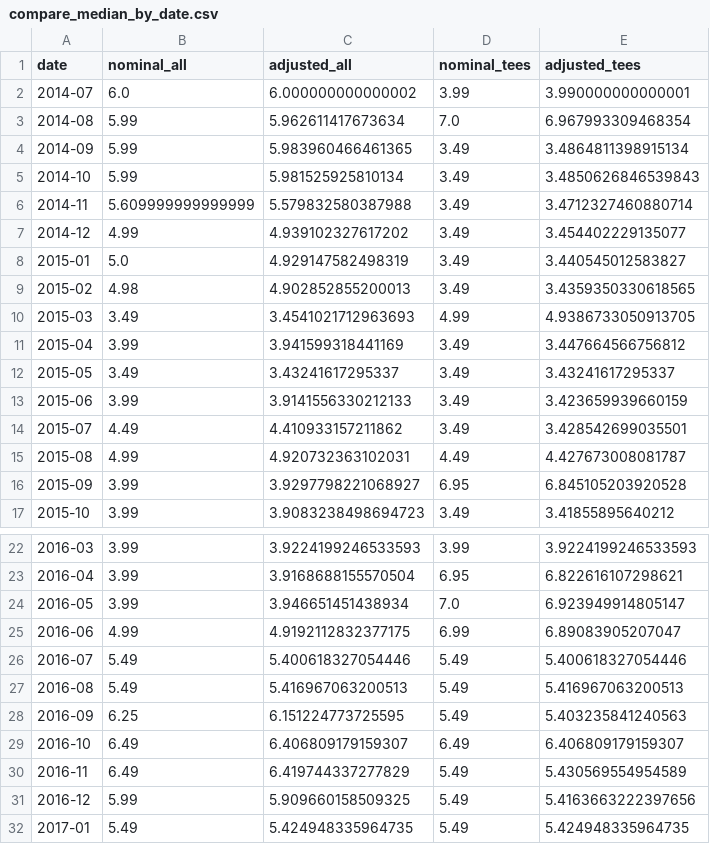
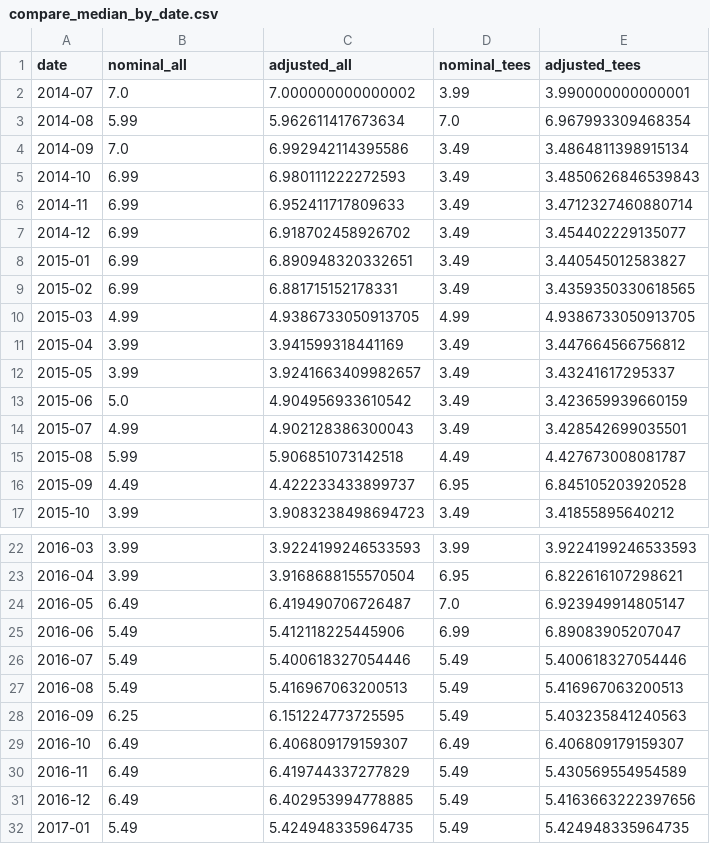
Before and after one commit to jessp/goodwill-trends, a CSV file: data/compare_median_by_date.csv, drawn as a sheet; only a part is shown, gaps mark what is left out; the diff covers the shown part only.

```diff
--- a/data/compare_median_by_date.csv
+++ b/data/compare_median_by_date.csv
@@ -1,17 +1,17 @@
 date,nominal_all,adjusted_all,nominal_tees,adjusted_tees
-2014-07,6.0,6.000000000000002,3.99,3.990000000000001
+2014-07,7.0,7.000000000000002,3.99,3.990000000000001
 2014-08,5.99,5.962611417673634,7.0,6.967993309468354
-2014-09,5.99,5.983960466461365,3.49,3.4864811398915134
-2014-10,5.99,5.981525925810134,3.49,3.4850626846539843
-2014-11,5.609999999999999,5.579832580387988,3.49,3.4712327460880714
-2014-12,4.99,4.939102327617202,3.49,3.454402229135077
-2015-01,5.0,4.929147582498319,3.49,3.440545012583827
-2015-02,4.98,4.902852855200013,3.49,3.4359350330618565
-2015-03,3.49,3.4541021712963693,4.99,4.9386733050913705
+2014-09,7.0,6.992942114395586,3.49,3.4864811398915134
+2014-10,6.99,6.980111222272593,3.49,3.4850626846539843
+2014-11,6.99,6.952411717809633,3.49,3.4712327460880714
+2014-12,6.99,6.918702458926702,3.49,3.454402229135077
+2015-01,6.99,6.890948320332651,3.49,3.440545012583827
+2015-02,6.99,6.881715152178331,3.49,3.4359350330618565
+2015-03,4.99,4.9386733050913705,4.99,4.9386733050913705
 2015-04,3.99,3.941599318441169,3.49,3.447664566756812
-2015-05,3.49,3.43241617295337,3.49,3.43241617295337
-2015-06,3.99,3.9141556330212133,3.49,3.423659939660159
-2015-07,4.49,4.410933157211862,3.49,3.428542699035501
-2015-08,4.99,4.920732363102031,4.49,4.427673008081787
-2015-09,3.99,3.9297798221068927,6.95,6.845105203920528
+2015-05,3.99,3.9241663409982657,3.49,3.43241617295337
+2015-06,5.0,4.904956933610542,3.49,3.423659939660159
+2015-07,4.99,4.902128386300043,3.49,3.428542699035501
+2015-08,5.99,5.906851073142518,4.49,4.427673008081787
+2015-09,4.49,4.422233433899737,6.95,6.845105203920528
 2015-10,3.99,3.9083238498694723,3.49,3.41855895640212
@@ -23,4 +23,4 @@ date,nominal_all,adjusted_all,nominal_tees,adjusted_tees
 2016-04,3.99,3.9168688155570504,6.95,6.822616107298621
-2016-05,3.99,3.946651451438934,7.0,6.923949914805147
-2016-06,4.99,4.9192112832377175,6.99,6.89083905207047
+2016-05,6.49,6.419490706726487,7.0,6.923949914805147
+2016-06,5.49,5.412118225445906,6.99,6.89083905207047
 2016-07,5.49,5.400618327054446,5.49,5.400618327054446
@@ -30,3 +30,3 @@ date,nominal_all,adjusted_all,nominal_tees,adjusted_tees
 2016-11,6.49,6.419744337277829,5.49,5.430569554954589
-2016-12,5.99,5.909660158509325,5.49,5.4163663222397656
+2016-12,6.49,6.402953994778885,5.49,5.4163663222397656
 2017-01,5.49,5.424948335964735,5.49,5.424948335964735
```
Also changed, not shown: 2 edited cells elsewhere in this file, data/percent_by_date.csv, data/top_brands_by_year.csv, 14 other files.
